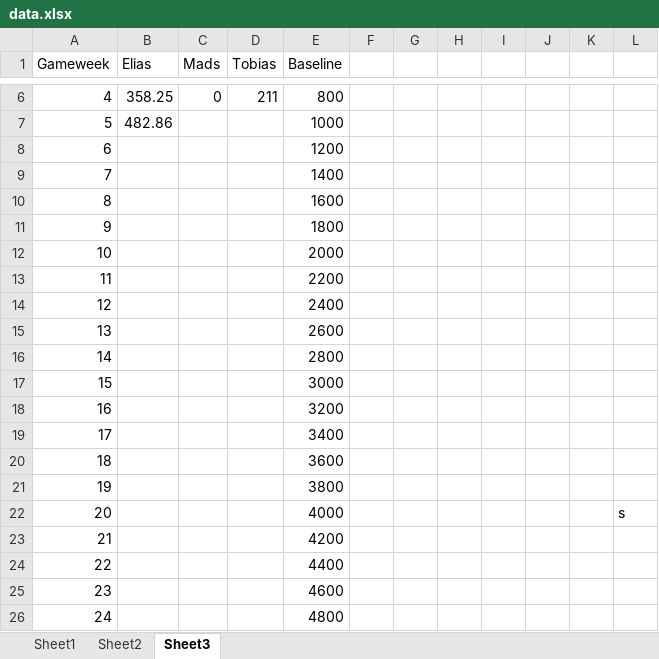
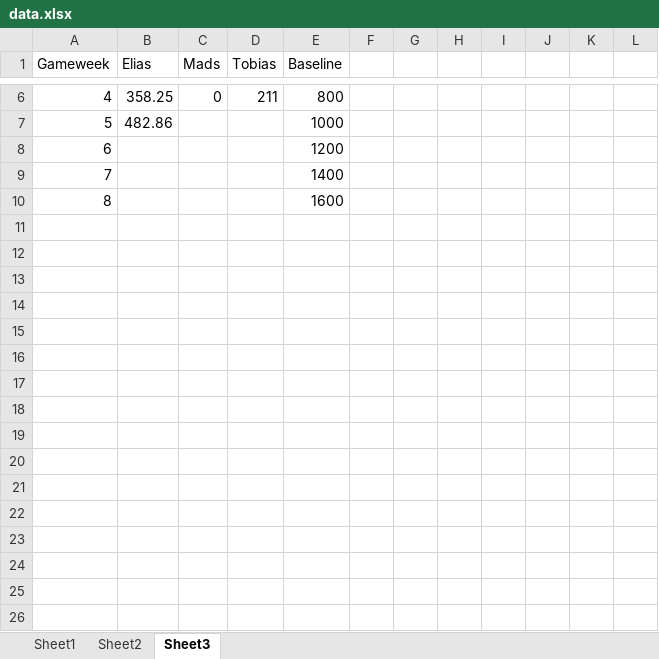
Before and after one commit to Eliassg/tippelaget, an Excel workbook: data.xlsx, sheet Sheet3, drawn as a sheet; only a part is shown, gaps mark what is left out; values as stored, in another font and other column widths than the file's, no borders; table styles not drawn; the diff names each change by its address in the sheet, - before the commit and + after, or states it on an @@ line.

```diff
--- a/data.xlsx (sheet Sheet3)
+++ b/data.xlsx (sheet Sheet3)
-row 11: 9 |  |  |  | 1800
-row 12: 10 |  |  |  | 2000
-row 13: 11 |  |  |  | 2200
-row 14: 12 |  |  |  | 2400
-row 15: 13 |  |  |  | 2600
-row 16: 14 |  |  |  | 2800
-row 17: 15 |  |  |  | 3000
-row 18: 16 |  |  |  | 3200
-row 19: 17 |  |  |  | 3400
-row 20: 18 |  |  |  | 3600
-row 21: 19 |  |  |  | 3800
-row 22: 20 |  |  |  | 4000 |  |  |  |  |  |  | s
-row 23: 21 |  |  |  | 4200
-row 24: 22 |  |  |  | 4400
-row 25: 23 |  |  |  | 4600
-row 26: 24 |  |  |  | 4800
```
Also changed, not shown: 1 other file.
